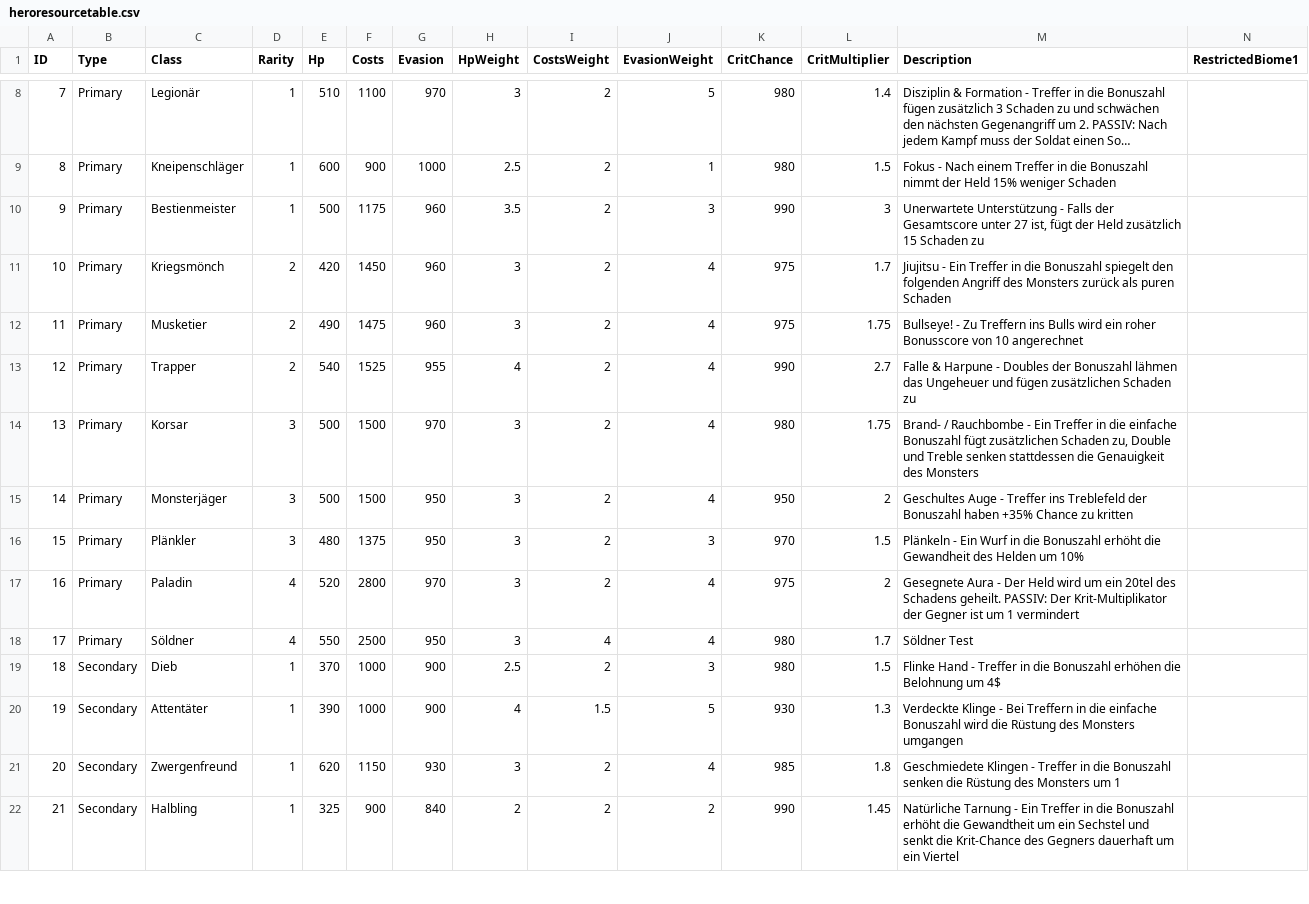
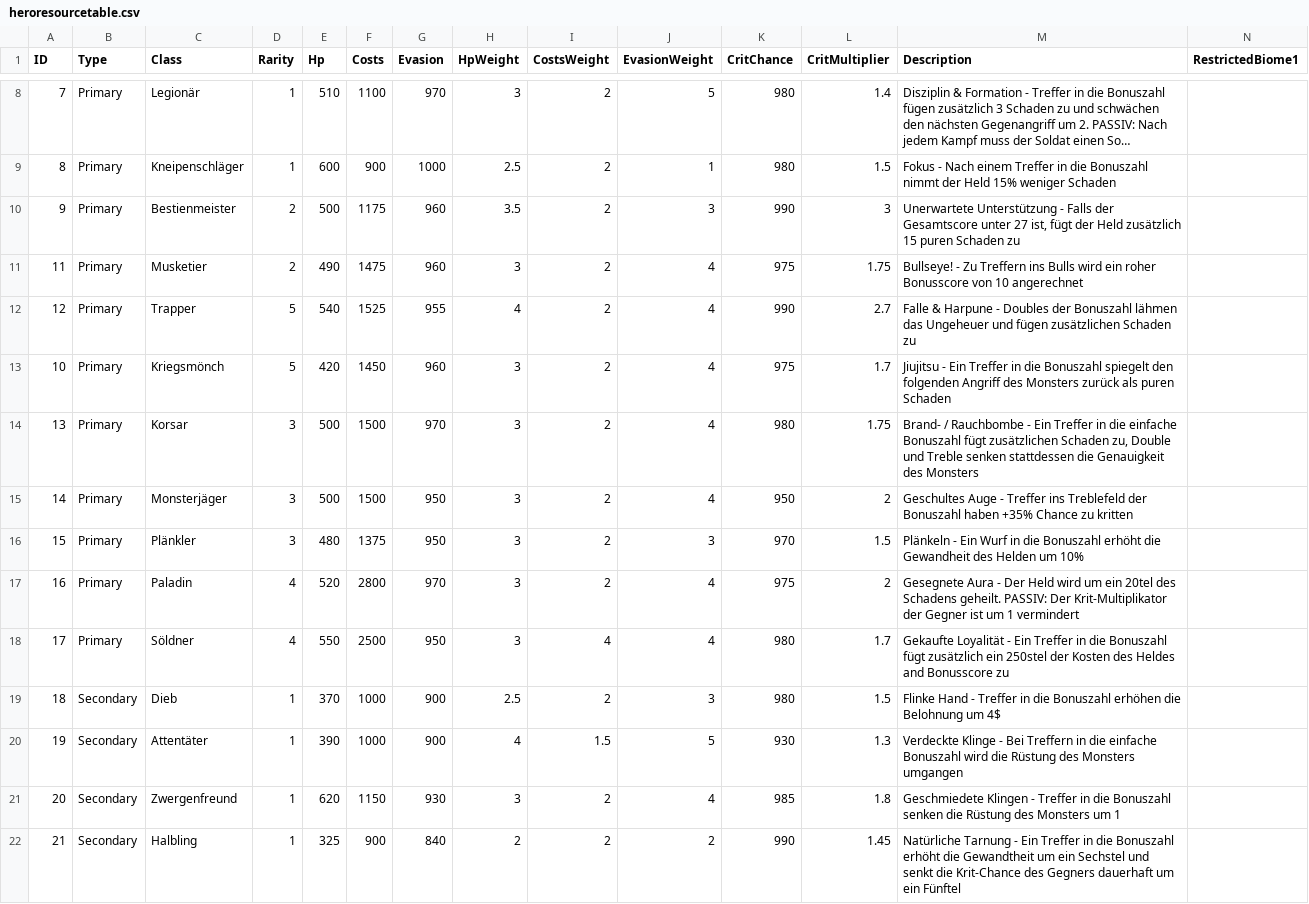
Before and after one commit to CaptainQuark/Voyage, a CSV file: app/src/main/res/raw/heroresourcetable.csv, drawn as a sheet; only a part is shown, gaps mark what is left out; long unchanged cells end in …; removed rows and columns are numbered as before the commit, all else as after; rows hold the shown columns only; the diff covers the shown part only; the diff names each change by its address in the sheet, - before the commit and + after, or states it on an @@ line.

```diff
--- a/app/src/main/res/raw/heroresourcetable.csv
+++ b/app/src/main/res/raw/heroresourcetable.csv
-D10 (Rarity): 1
+D10 (Rarity): 2
-M10 (Description): …zusätzlich 15 Schaden zu
+M10 (Description): …zusätzlich 15 puren Schaden zu
-row 11: 10 | Primary | Kriegsmönch | 2 | 420 | 1450 | 960 | 3 | 2 | 4 | 975 | 1.7 | Jiujitsu - Ein Treffer in die Bonuszahl spiegelt den folgenden Angriff des Monsters zurück als puren Schaden
-D12 (Rarity): 2
+D12 (Rarity): 5
+row 13: 10 | Primary | Kriegsmönch | 5 | 420 | 1450 | 960 | 3 | 2 | 4 | 975 | 1.7 | Jiujitsu - Ein Treffer in die Bonuszahl spiegelt den folgenden Angriff des Monsters zurück als puren Schaden
-M18 (Description): Söldner Test
+M18 (Description): Gekaufte Loyalität - Ein Treffer in die Bonuszahl fügt zusätzlich ein 250stel der Kosten des Heldes and Bonusscore zu
-M22 (Description): …um ein Viertel
+M22 (Description): …um ein Fünftel
```
Also changed, not shown: 9 edited cells elsewhere in this file, 1 other file.
